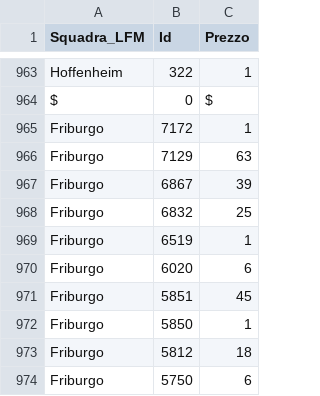
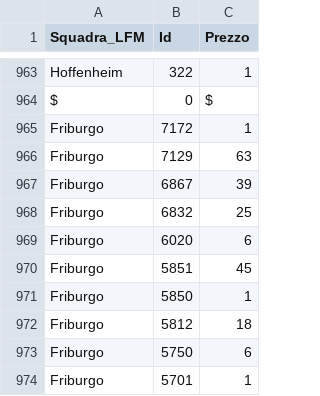
Before and after one commit to boo99ooq/LFM, a CSV file: fantamanager-2021-rosters.csv, drawn as a sheet; only a part is shown, gaps mark what is left out; the shorter side is filled out with more unchanged rows; the diff names each change by its address in the sheet, - before the commit and + after, or states it on an @@ line.

Commit message:
Rimozione Camarda

```diff
--- a/fantamanager-2021-rosters.csv
+++ b/fantamanager-2021-rosters.csv
-row 969: Friburgo | 6519 | 1
```
